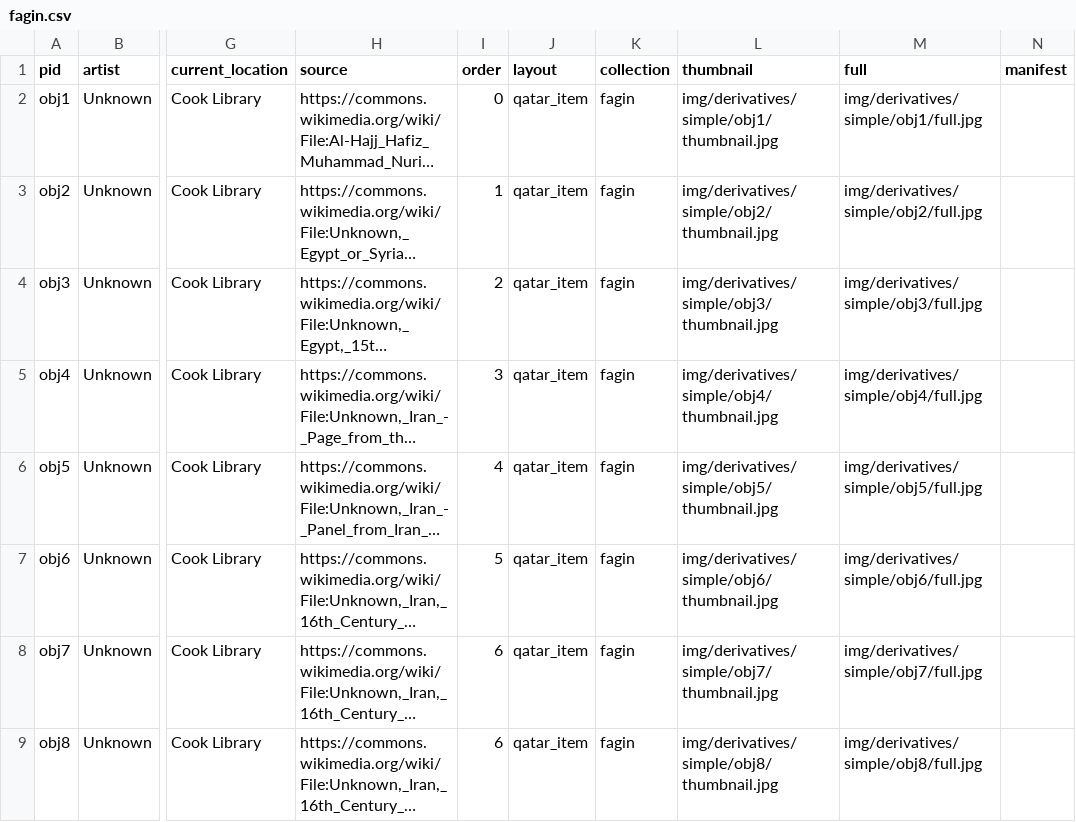
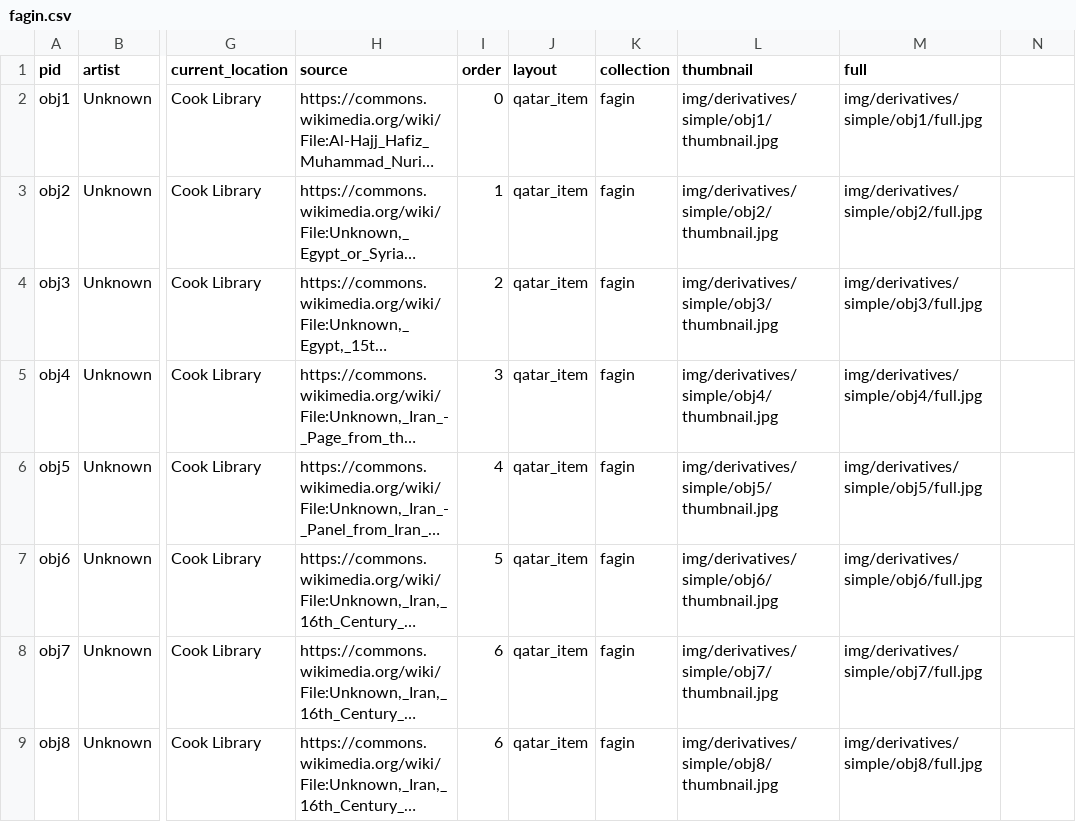
Before and after one commit to ncflib/fagin-collection, a CSV file: _data/fagin.csv, drawn as a sheet; only a part is shown, gaps mark what is left out; long unchanged cells end in …; the diff names each change by its address in the sheet, - before the commit and + after, or states it on an @@ line.

```diff
--- a/_data/fagin.csv
+++ b/_data/fagin.csv
-N1: manifest
+N1: (empty)
```
Also changed, not shown: 27 other files.
